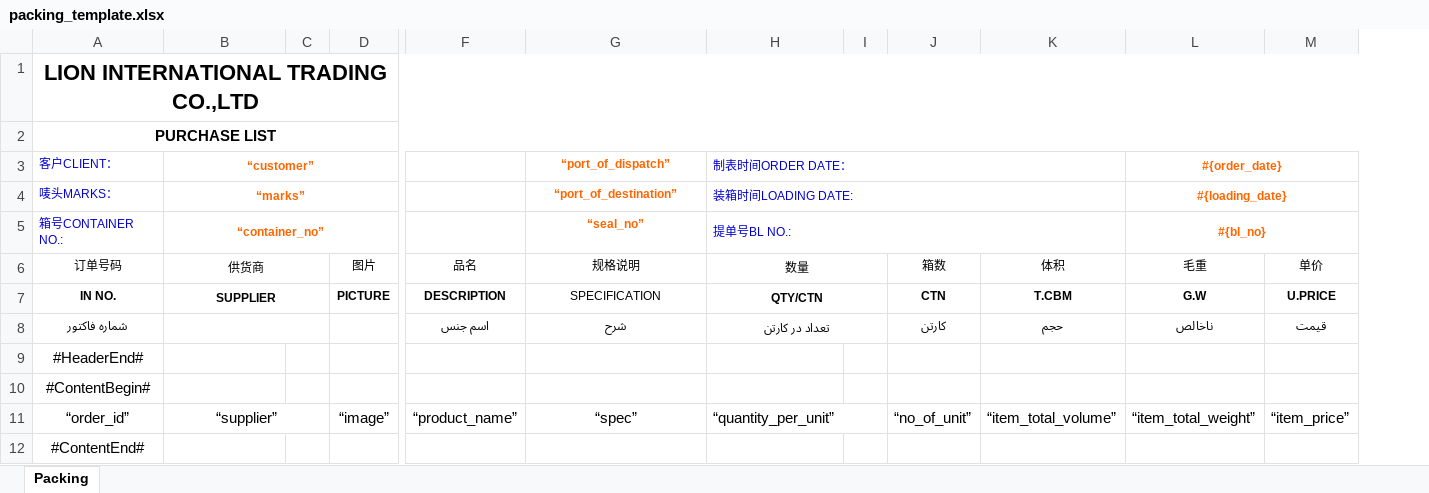
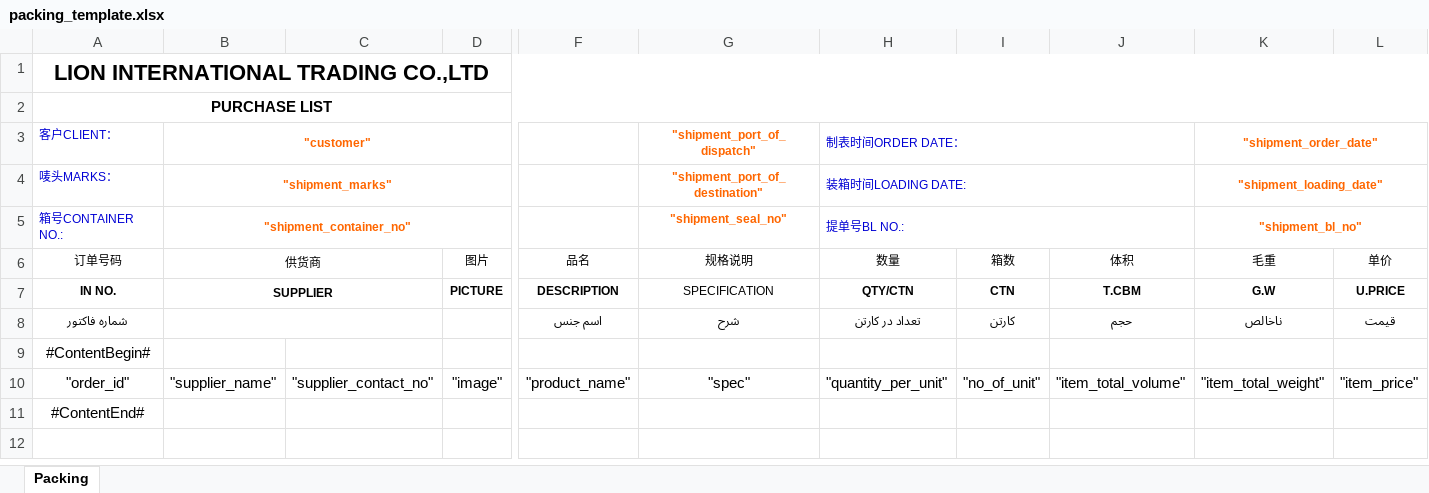
Before and after one commit to ryanlion/lionmount, an Excel workbook: public/system/spreadsheet/template/packing_template.xlsx, sheet Packing, drawn as a sheet; only a part is shown, gaps mark what is left out; values as stored, in another font and other column widths than the file's, no borders; conditional formats not drawn; removed rows and columns are numbered as before the commit, all else as after; rows hold the shown columns only; the diff names each change by its address in the sheet, - before the commit and + after, or states it on an @@ line.

Commit message:
generate packing list for each customer, format refined

```diff
--- a/public/system/spreadsheet/template/packing_template.xlsx (sheet Packing)
+++ b/public/system/spreadsheet/template/packing_template.xlsx (sheet Packing)
-column C, empty
+column C, empty
-column I, empty
-B3 (供货商): “customer”
+B3 (供货商): "customer"
-G3 (规格说明): “port_of_dispatch”
+G3 (规格说明): "shipment_port_of_dispatch"
-K3 (毛重): #{order_date}
+K3 (毛重): "shipment_order_date"
-B4 (供货商): “marks”
+B4 (供货商): "shipment_marks"
-G4 (规格说明): “port_of_destination”
+G4 (规格说明): "shipment_port_of_destination"
-K4 (毛重): #{loading_date}
+K4 (毛重): "shipment_loading_date"
-B5 (供货商): “container_no”
+B5 (供货商): "shipment_container_no"
-G5 (规格说明): “seal_no”
+G5 (规格说明): "shipment_seal_no"
-K5 (毛重): #{bl_no}
+K5 (毛重): "shipment_bl_no"
-H6:I6 merged
-H7:I7 merged
-H8:I8 merged
-row 9: #HeaderEnd#
-row 11: “order_id” | “supplier” |  | “image” | “product_name” | “spec” | “quantity_per_unit” |  | “no_of_unit” | “item_total_volume” | “item_total_weight” | “item_price”
+row 10: "order_id" | "supplier_name" | "supplier_contact_no" | "image" | "product_name" | "spec" | "quantity_per_unit" | "no_of_unit" | "item_total_volume" | "item_total_weight" | "item_price"
```
Also changed, not shown: 4 other files.
